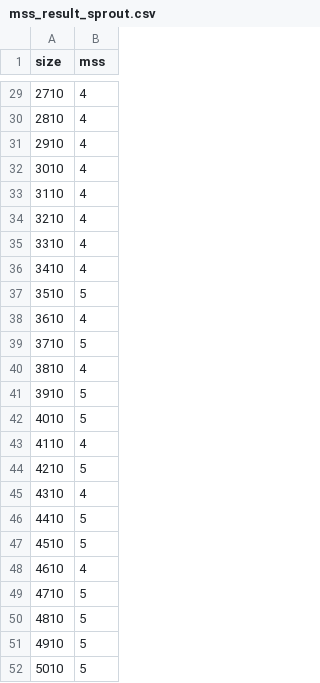
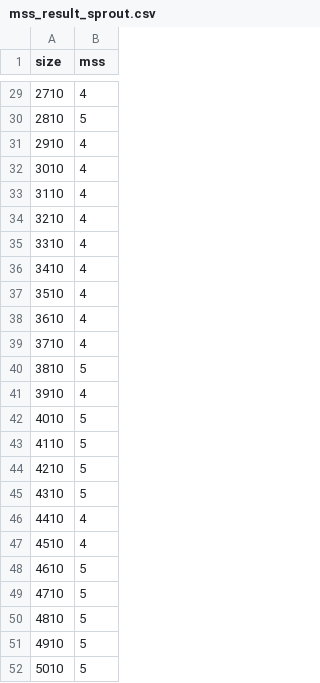
Before and after one commit to Loves-to-oop/cs516_project1_home, a CSV file: mss_result_sprout.csv, drawn as a sheet; only a part is shown, gaps mark what is left out; the diff covers the shown part only.

```diff
--- a/mss_result_sprout.csv
+++ b/mss_result_sprout.csv
@@ -29,3 +29,3 @@ size, mss
 2710, 4
-2810, 4
+2810, 5
 2910, 4
@@ -36,14 +36,14 @@ size, mss
 3410, 4
-3510, 5
+3510, 4
 3610, 4
-3710, 5
-3810, 4
-3910, 5
+3710, 4
+3810, 5
+3910, 4
 4010, 5
-4110, 4
+4110, 5
 4210, 5
-4310, 4
-4410, 5
-4510, 5
-4610, 4
+4310, 5
+4410, 4
+4510, 4
+4610, 5
 4710, 5
```
Also changed, not shown: 29 edited cells elsewhere in this file, bbp_result_sprout.csv, bbs_result_sprout.csv, 16 other files.
